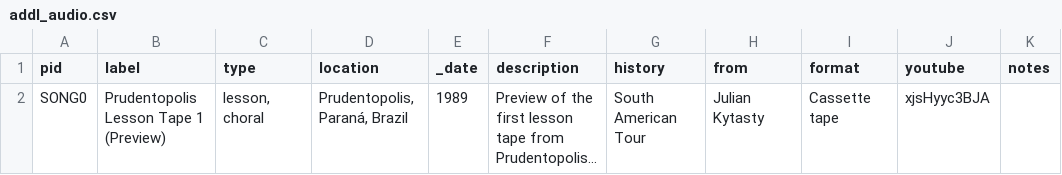
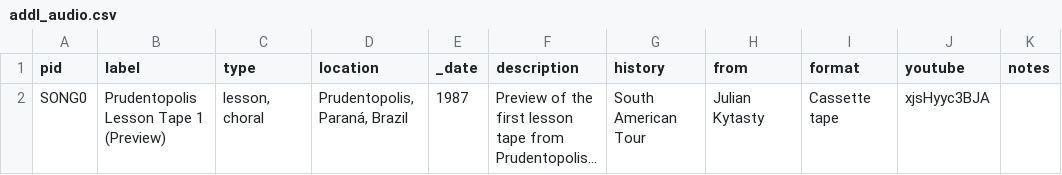
Before and after one commit to nybs-archive/New-York-Bandura-School-Archive, a CSV file: _data/addl_audio.csv, drawn as a sheet; long unchanged cells end in …; the diff names each change by its address in the sheet, - before the commit and + after, or states it on an @@ line.

```diff
--- a/_data/addl_audio.csv
+++ b/_data/addl_audio.csv
-E2 (_date): 1989
+E2 (_date): 1987
```
Also changed, not shown: 2 other files.
